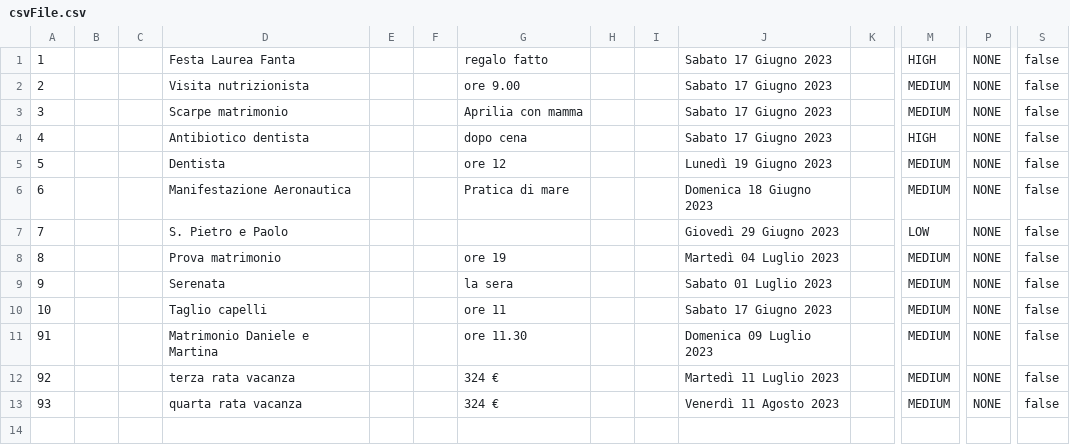
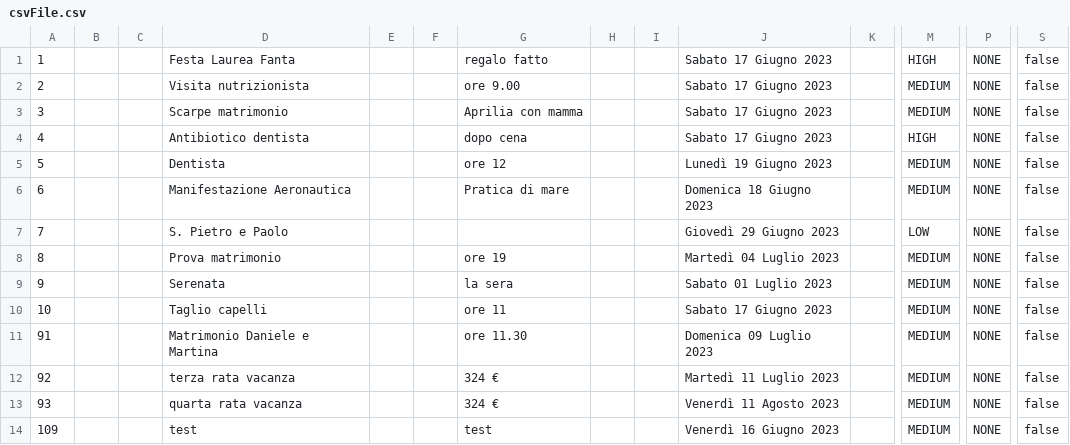
Before and after one commit to samGitHub93/task-manager-data, a CSV file: webapp/csvFile.csv, drawn as a sheet; only a part is shown, gaps mark what is left out; rows hold the shown columns only; the diff names each change by its address in the sheet, - before the commit and + after, or states it on an @@ line.

Commit message:
Commit changes to all files

```diff
--- a/webapp/csvFile.csv
+++ b/webapp/csvFile.csv
+row 14: 109 |  |  | test |  |  | test |  |  | Venerdì 16 Giugno 2023 |  | MEDIUM | NONE | false
```
